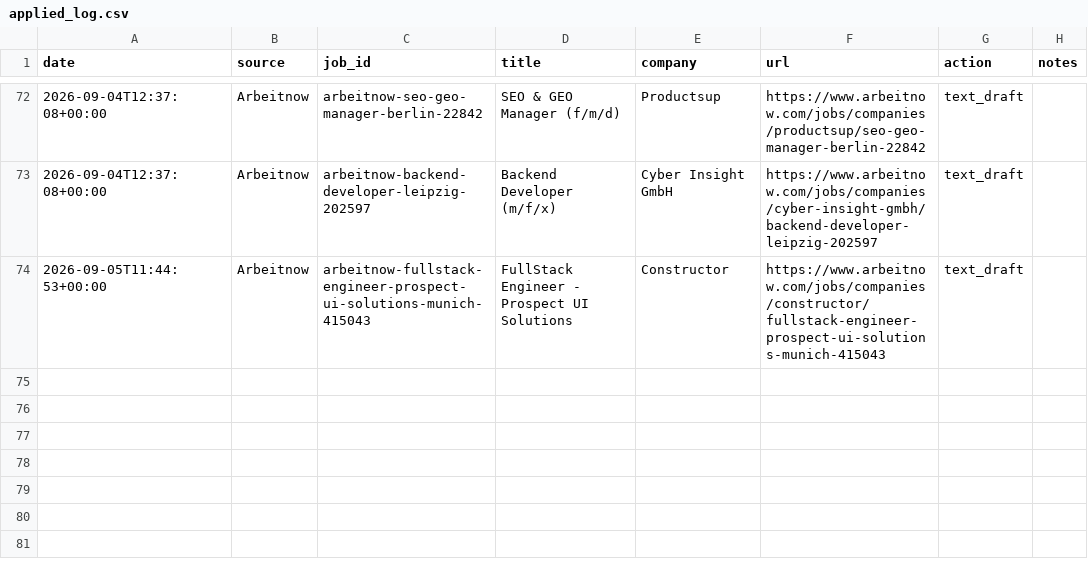
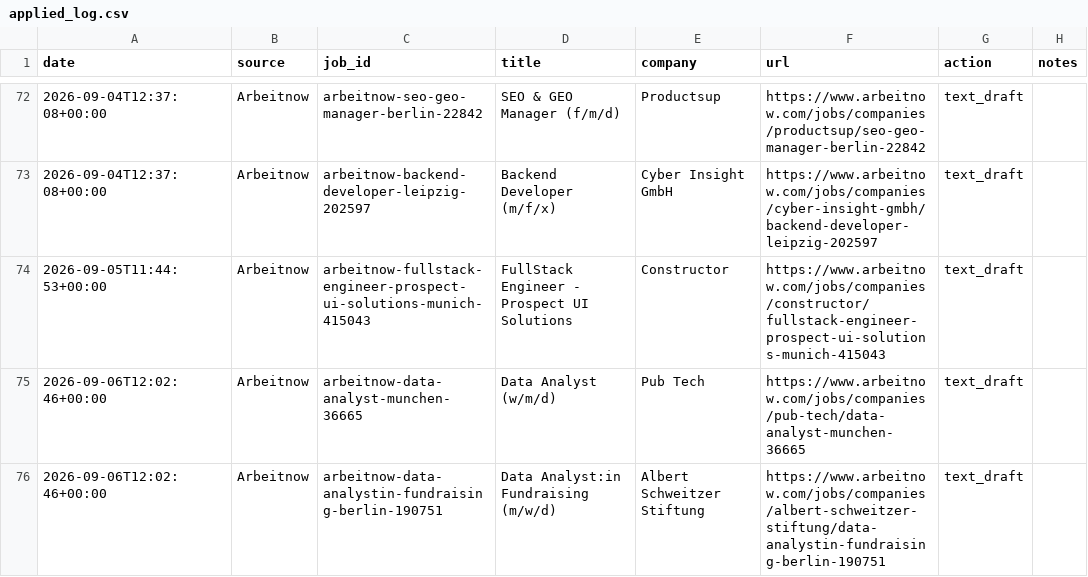
Before and after one commit to Thebright10/job-apply-assistant, a CSV file: applied_log.csv, drawn as a sheet; only a part is shown, gaps mark what is left out; the diff names each change by its address in the sheet, - before the commit and + after, or states it on an @@ line.

```diff
--- a/applied_log.csv
+++ b/applied_log.csv
+row 75: 2026-09-06T12:02:46+00:00 | Arbeitnow | arbeitnow-data-analyst-munchen-36665 | Data Analyst (w/m/d) | Pub Tech | https://www.arbeitnow.com/jobs/companies/pub-tech/data-analyst-munchen-36665 | text_draft
+row 76: 2026-09-06T12:02:46+00:00 | Arbeitnow | arbeitnow-data-analystin-fundraising-berlin-190751 | Data Analyst:in Fundraising (m/w/d) | Albert Schweitzer Stiftung | https://www.arbeitnow.com/jobs/companies/albert-schweitzer-stiftung/data-analystin-fundraising-berlin-190751 | text_draft
```
Also changed, not shown: 1 other file.
